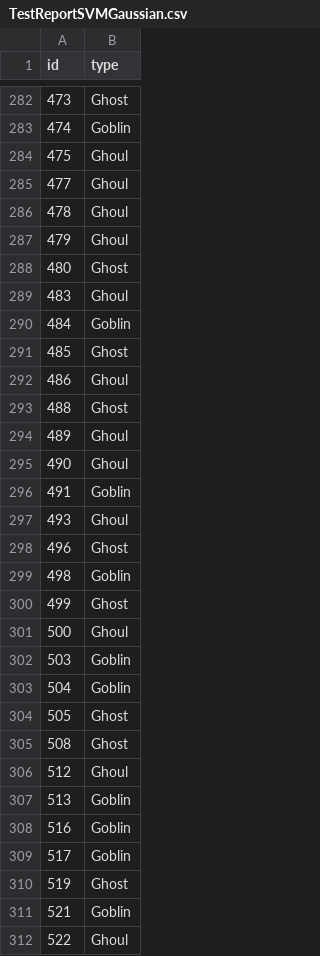
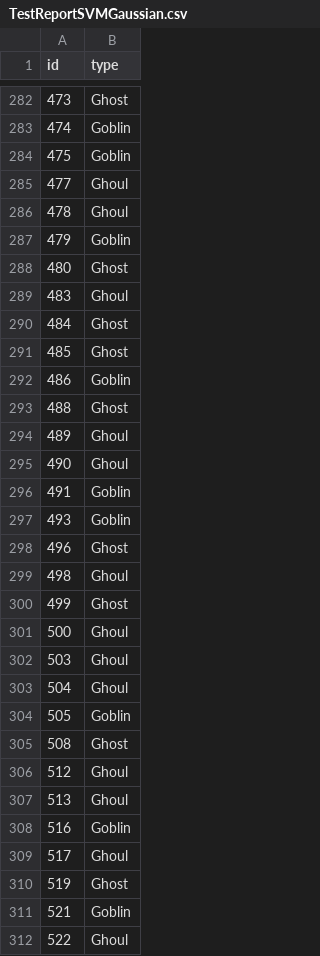
Before and after one commit to serafm/ML-Data-Classification-Algorithms, a CSV file: TestReportSVMGaussian.csv, drawn as a sheet; only a part is shown, gaps mark what is left out; the diff covers the shown part only.

```diff
--- a/TestReportSVMGaussian.csv
+++ b/TestReportSVMGaussian.csv
@@ -283,11 +283,11 @@ id,type
 474,Goblin
-475,Ghoul
+475,Goblin
 477,Ghoul
 478,Ghoul
-479,Ghoul
+479,Goblin
 480,Ghost
 483,Ghoul
-484,Goblin
+484,Ghost
 485,Ghost
-486,Ghoul
+486,Goblin
 488,Ghost
@@ -296,15 +296,15 @@ id,type
 491,Goblin
-493,Ghoul
+493,Goblin
 496,Ghost
-498,Goblin
+498,Ghoul
 499,Ghost
 500,Ghoul
-503,Goblin
-504,Goblin
-505,Ghost
+503,Ghoul
+504,Ghoul
+505,Goblin
 508,Ghost
 512,Ghoul
-513,Goblin
+513,Ghoul
 516,Goblin
-517,Goblin
+517,Ghoul
 519,Ghost
```
Also changed, not shown: 161 edited cells elsewhere in this file, TestReportNeuralNetwork.csv, 5 other files.
